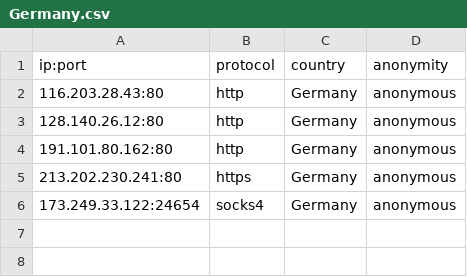
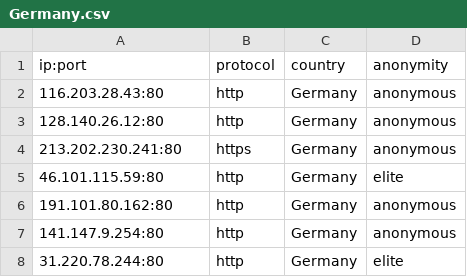
Before and after one commit to NoureddineRmila/daily-free-working-proxies, a CSV file: Germany.csv, drawn as a sheet.

```diff
--- a/Germany.csv
+++ b/Germany.csv
@@ -3,4 +3,6 @@ ip:port,protocol,country,anonymity
 128.140.26.12:80,http,Germany,anonymous
+213.202.230.241:80,https,Germany,anonymous
+46.101.115.59:80,http,Germany,elite
 191.101.80.162:80,http,Germany,anonymous
-213.202.230.241:80,https,Germany,anonymous
-173.249.33.122:24654,socks4,Germany,anonymous
+141.147.9.254:80,http,Germany,anonymous
+31.220.78.244:80,http,Germany,elite
```
Also changed, not shown: Singapore.csv, United States.csv, 15 other files.
